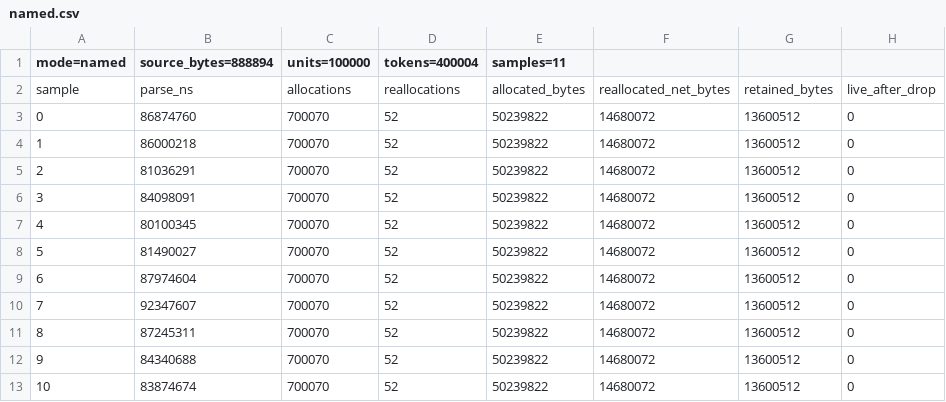
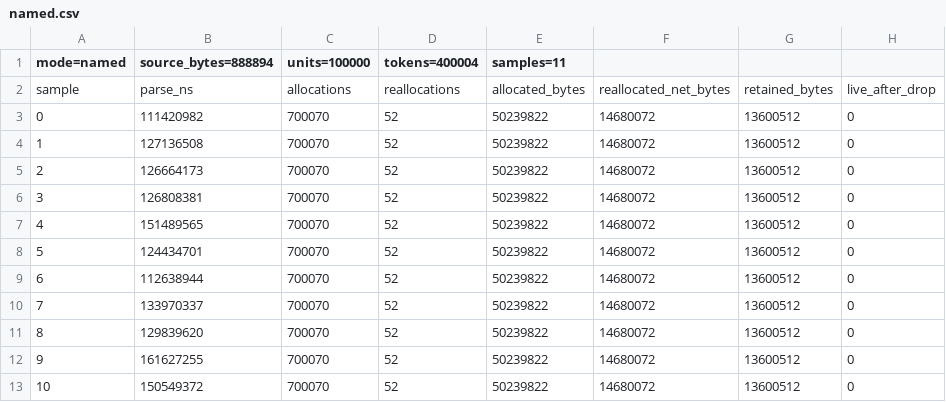
Before and after one commit to ReelVN/reel, a CSV file: crates/aside-compiler/bench-results/named.csv, drawn as a sheet.

```diff
--- a/crates/aside-compiler/bench-results/named.csv
+++ b/crates/aside-compiler/bench-results/named.csv
@@ -2,12 +2,12 @@ mode=named,source_bytes=888894,units=100000,tokens=400004,samples=11
 sample,parse_ns,allocations,reallocations,allocated_bytes,reallocated_net_bytes,retained_bytes,live_after_drop
-0,86874760,700070,52,50239822,14680072,13600512,0
-1,86000218,700070,52,50239822,14680072,13600512,0
-2,81036291,700070,52,50239822,14680072,13600512,0
-3,84098091,700070,52,50239822,14680072,13600512,0
-4,80100345,700070,52,50239822,14680072,13600512,0
-5,81490027,700070,52,50239822,14680072,13600512,0
-6,87974604,700070,52,50239822,14680072,13600512,0
-7,92347607,700070,52,50239822,14680072,13600512,0
-8,87245311,700070,52,50239822,14680072,13600512,0
-9,84340688,700070,52,50239822,14680072,13600512,0
-10,83874674,700070,52,50239822,14680072,13600512,0
+0,111420982,700070,52,50239822,14680072,13600512,0
+1,127136508,700070,52,50239822,14680072,13600512,0
+2,126664173,700070,52,50239822,14680072,13600512,0
+3,126808381,700070,52,50239822,14680072,13600512,0
+4,151489565,700070,52,50239822,14680072,13600512,0
+5,124434701,700070,52,50239822,14680072,13600512,0
+6,112638944,700070,52,50239822,14680072,13600512,0
+7,133970337,700070,52,50239822,14680072,13600512,0
+8,129839620,700070,52,50239822,14680072,13600512,0
+9,161627255,700070,52,50239822,14680072,13600512,0
+10,150549372,700070,52,50239822,14680072,13600512,0
```
Also changed, not shown: crates/aside-compiler/bench-results/lex.csv, crates/aside-compiler/bench-results/parse.csv, 6 other files.
